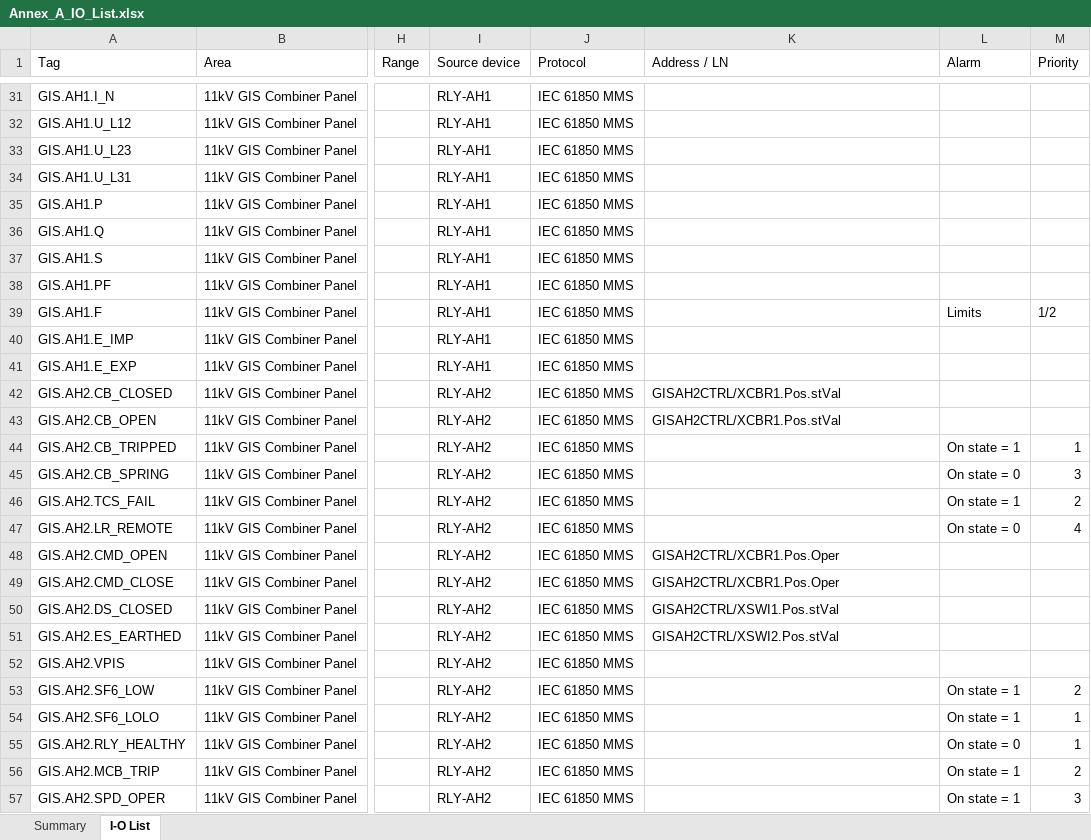
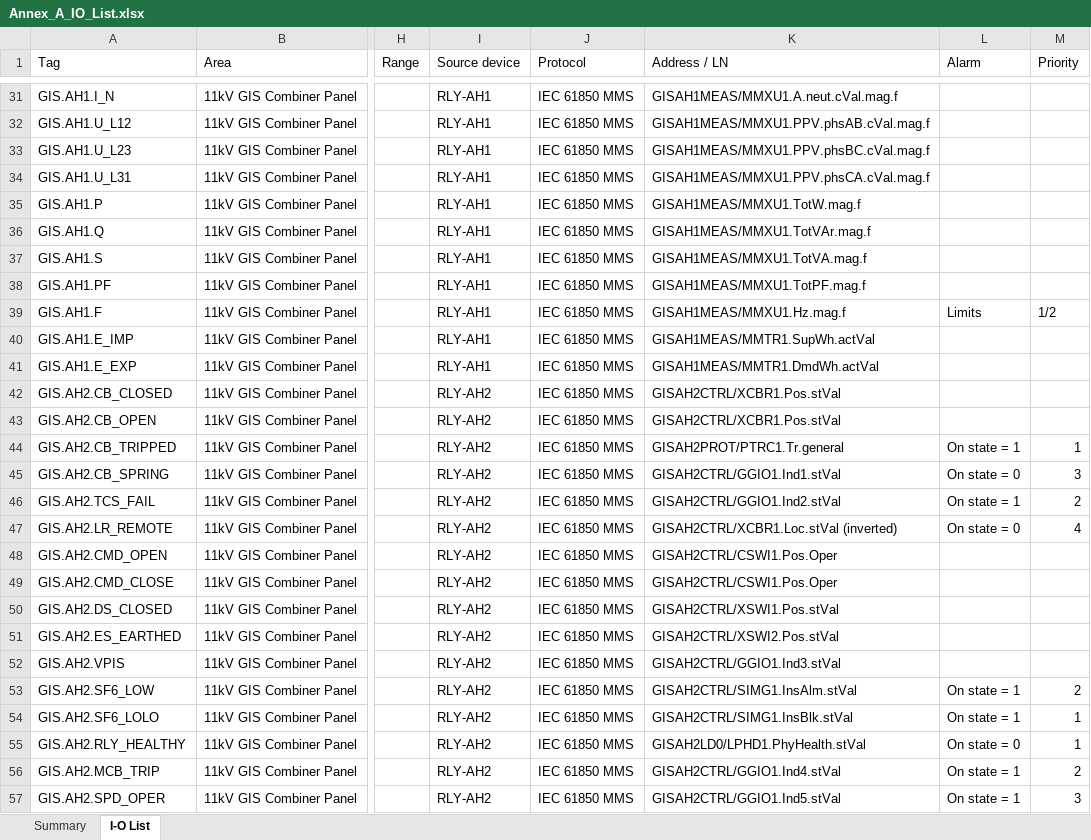
Before and after one commit to Elisha-F/Scada_project, an Excel workbook: docs/Annex_A_IO_List.xlsx, sheet I-O List, drawn as a sheet; only a part is shown, gaps mark what is left out; values as stored, in another font and other column widths than the file's, no cell formats; the diff covers the shown part only; the diff names each change by its address in the sheet, - before the commit and + after, or states it on an @@ line.

```diff
--- a/docs/Annex_A_IO_List.xlsx (sheet I-O List)
+++ b/docs/Annex_A_IO_List.xlsx (sheet I-O List)
-K31 (Address / LN): (empty)
+K31 (Address / LN): GISAH1MEAS/MMXU1.A.neut.cVal.mag.f
-K32 (Address / LN): (empty)
+K32 (Address / LN): GISAH1MEAS/MMXU1.PPV.phsAB.cVal.mag.f
-K33 (Address / LN): (empty)
+K33 (Address / LN): GISAH1MEAS/MMXU1.PPV.phsBC.cVal.mag.f
-K34 (Address / LN): (empty)
+K34 (Address / LN): GISAH1MEAS/MMXU1.PPV.phsCA.cVal.mag.f
-K35 (Address / LN): (empty)
+K35 (Address / LN): GISAH1MEAS/MMXU1.TotW.mag.f
-K36 (Address / LN): (empty)
+K36 (Address / LN): GISAH1MEAS/MMXU1.TotVAr.mag.f
-K37 (Address / LN): (empty)
+K37 (Address / LN): GISAH1MEAS/MMXU1.TotVA.mag.f
-K38 (Address / LN): (empty)
+K38 (Address / LN): GISAH1MEAS/MMXU1.TotPF.mag.f
-K39 (Address / LN): (empty)
+K39 (Address / LN): GISAH1MEAS/MMXU1.Hz.mag.f
-K40 (Address / LN): (empty)
+K40 (Address / LN): GISAH1MEAS/MMTR1.SupWh.actVal
-K41 (Address / LN): (empty)
+K41 (Address / LN): GISAH1MEAS/MMTR1.DmdWh.actVal
-K44 (Address / LN): (empty)
+K44 (Address / LN): GISAH2PROT/PTRC1.Tr.general
-K45 (Address / LN): (empty)
+K45 (Address / LN): GISAH2CTRL/GGIO1.Ind1.stVal
-K46 (Address / LN): (empty)
+K46 (Address / LN): GISAH2CTRL/GGIO1.Ind2.stVal
-K47 (Address / LN): (empty)
+K47 (Address / LN): GISAH2CTRL/XCBR1.Loc.stVal (inverted)
-K48:K49 (Address / LN): GISAH2CTRL/XCBR1.Pos.Oper
+K48:K49 (Address / LN): GISAH2CTRL/CSWI1.Pos.Oper
-K52 (Address / LN): (empty)
+K52 (Address / LN): GISAH2CTRL/GGIO1.Ind3.stVal
-K53 (Address / LN): (empty)
+K53 (Address / LN): GISAH2CTRL/SIMG1.InsAlm.stVal
-K54 (Address / LN): (empty)
+K54 (Address / LN): GISAH2CTRL/SIMG1.InsBlk.stVal
-K55 (Address / LN): (empty)
+K55 (Address / LN): GISAH2LD0/LPHD1.PhyHealth.stVal
-K56 (Address / LN): (empty)
+K56 (Address / LN): GISAH2CTRL/GGIO1.Ind4.stVal
-K57 (Address / LN): (empty)
+K57 (Address / LN): GISAH2CTRL/GGIO1.Ind5.stVal
```
Also changed, not shown: 13 added rows, 4 removed rows and 326 edited cells elsewhere in this sheet, sheet Summary, cell formats, 8 other files.
